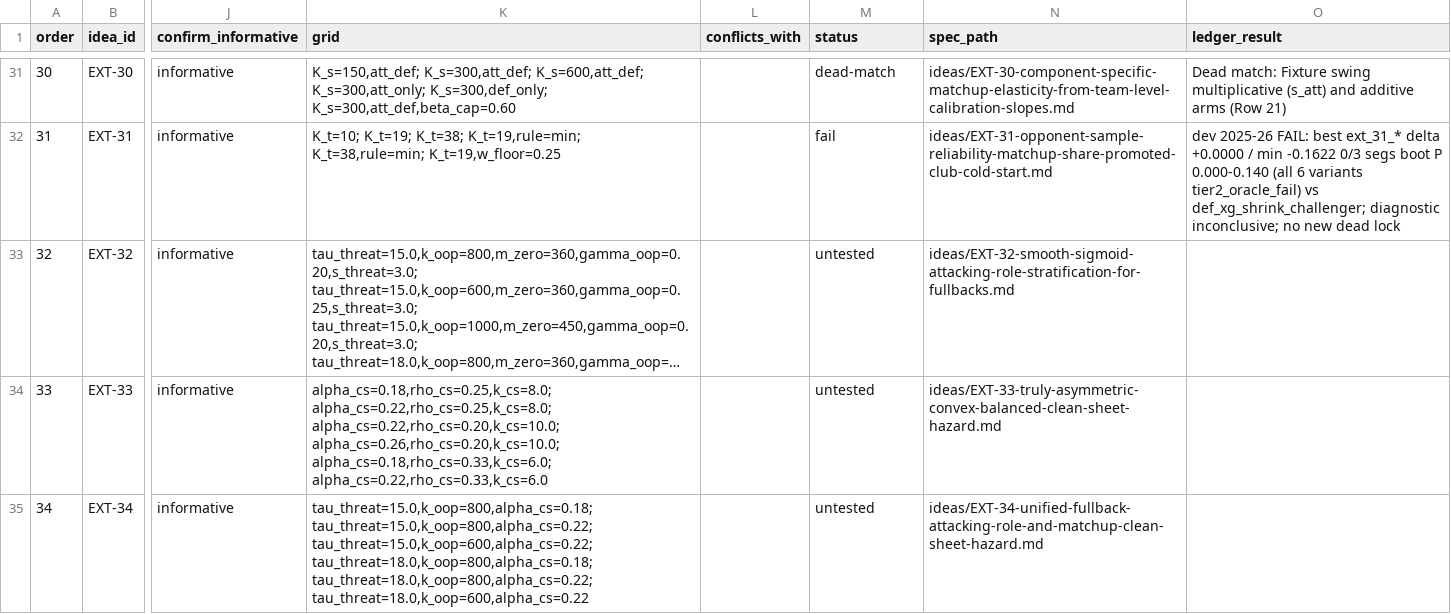
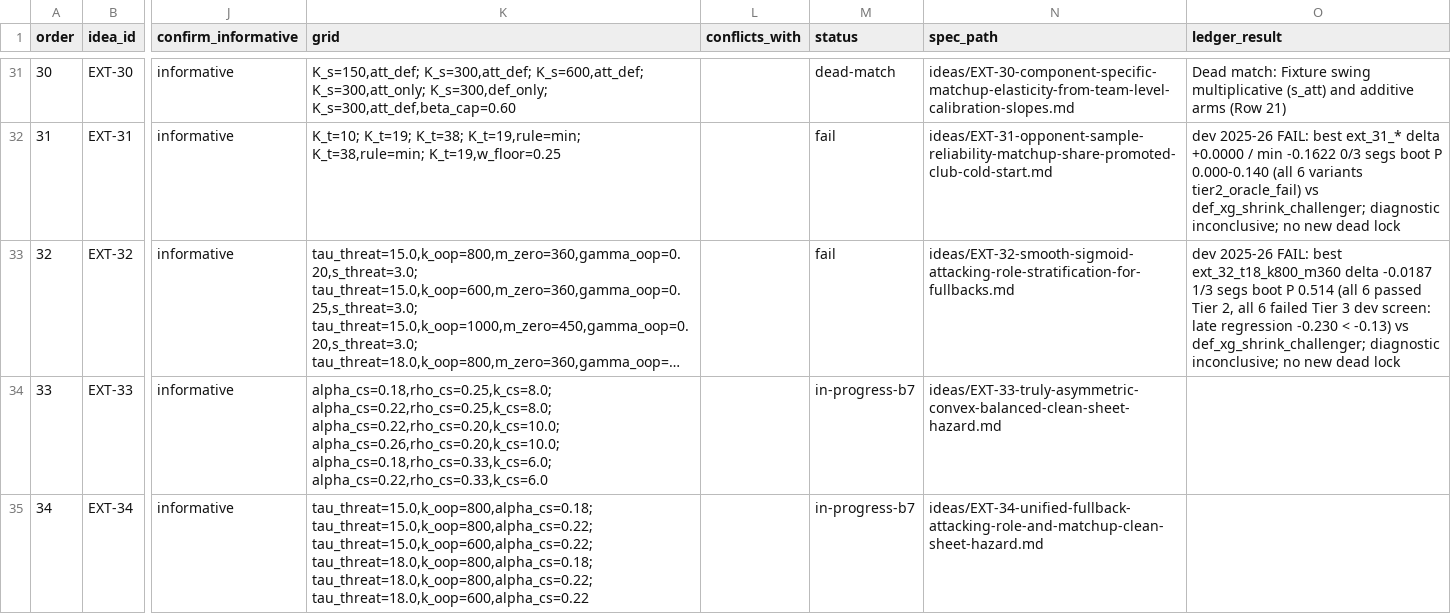
Before and after one commit to JubileeZ/fpl-jubilee-ascent, a CSV file: docs/research/candidate-ideation/idea_queue.csv, drawn as a sheet; only a part is shown, gaps mark what is left out; long unchanged cells end in …; the diff names each change by its address in the sheet, - before the commit and + after, or states it on an @@ line.

```diff
--- a/docs/research/candidate-ideation/idea_queue.csv
+++ b/docs/research/candidate-ideation/idea_queue.csv
-M33 (status): untested
+M33 (status): fail
-O33 (ledger_result): (empty)
+O33 (ledger_result): dev 2025-26 FAIL: best ext_32_t18_k800_m360 delta -0.0187 1/3 segs boot P 0.514 (all 6 passed Tier 2, all 6 failed Tier 3 dev screen: late regression -0.230 < -0.13) vs def_xg_shrink_challenger; diagnostic inconclusive; no new dead lock
-M34:M35 (status): untested
+M34:M35 (status): in-progress-b7
```
Also changed, not shown: docs/research/candidate-ideation/smoke_results.csv, docs/research/candidate-ledger/candidate_ledger.csv, 3 other files.
